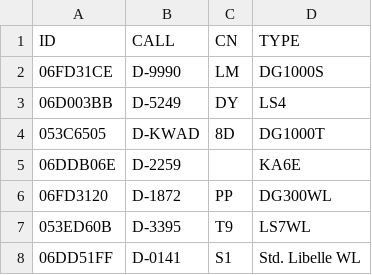
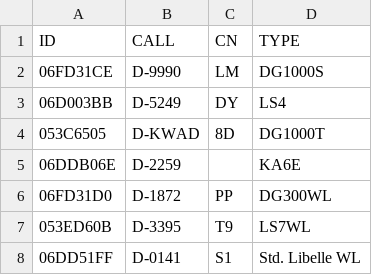
Before and after one commit to JulianKlempa/WettbewerbsTracking, a CSV file: FLARM.csv, drawn as a sheet.

Commit message:
Update FLARM.csv

```diff
--- a/FLARM.csv
+++ b/FLARM.csv
@@ -5,3 +5,3 @@ ID,CALL,CN,TYPE
 06DDB06E,D-2259,,KA6E
-06FD3120,D-1872,PP,DG300WL
+06FD31D0,D-1872,PP,DG300WL
 053ED60B,D-3395,T9,LS7WL
```
